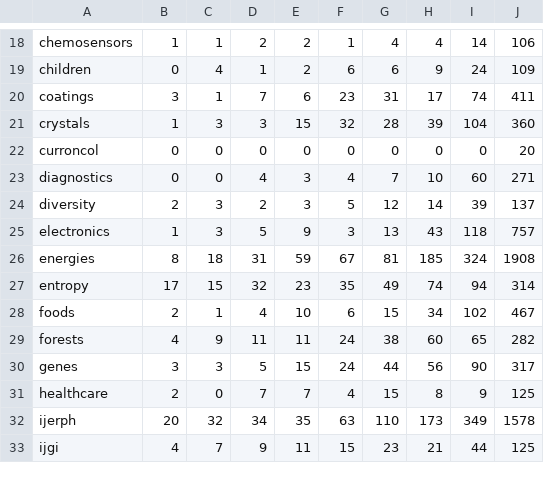
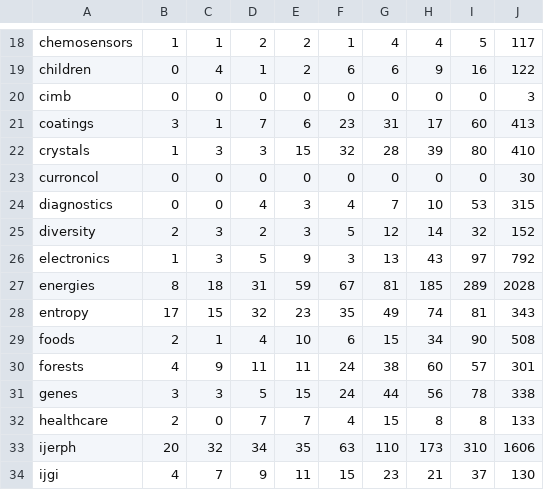
Before and after one commit to paolocrosetto/MDPI_special_issues, a CSV file: Special Issues/summary.csv, drawn as a sheet; only a part is shown, gaps mark what is left out; addresses are those after the commit; the diff covers the shown part only; the diff names each change by its address in the sheet, - before the commit and + after, or states it on an @@ line.

```diff
--- a/Special Issues/summary.csv
+++ b/Special Issues/summary.csv
-I18: 14
+I18: 5
-J18: 106
+J18: 117
-I19: 24
+I19: 16
-J19: 109
+J19: 122
+row 20: cimb | 0 | 0 | 0 | 0 | 0 | 0 | 0 | 0 | 3
-I21: 74
+I21: 60
-J21: 411
+J21: 413
-I22: 104
+I22: 80
-J22: 360
+J22: 410
-J23: 20
+J23: 30
-I24: 60
+I24: 53
-J24: 271
+J24: 315
-I25: 39
+I25: 32
-J25: 137
+J25: 152
-I26: 118
+I26: 97
-J26: 757
+J26: 792
-I27: 324
+I27: 289
-J27: 1908
+J27: 2028
-I28: 94
+I28: 81
-J28: 314
+J28: 343
-I29: 102
+I29: 90
-J29: 467
+J29: 508
-I30: 65
+I30: 57
-J30: 282
+J30: 301
-I31: 90
+I31: 78
-J31: 317
+J31: 338
-I32: 9
+I32: 8
-J32: 125
+J32: 133
-I33: 349
+I33: 310
-J33: 1578
+J33: 1606
-I34: 44
+I34: 37
-J34: 125
+J34: 130
```
Also changed, not shown: 111 edited cells elsewhere in this file, Special Issues/journals.csv, 4 other files.
